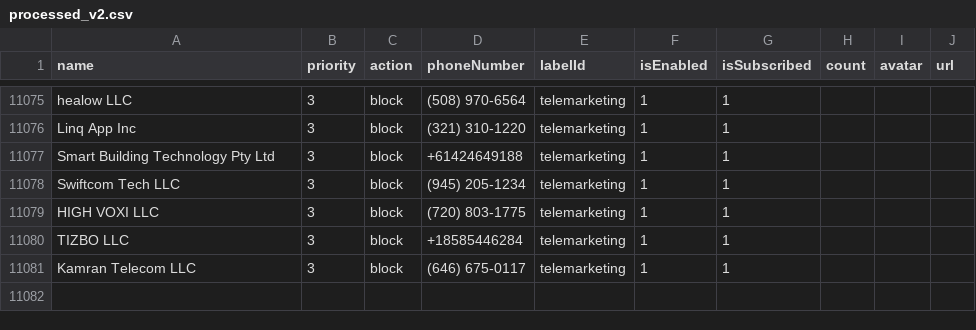
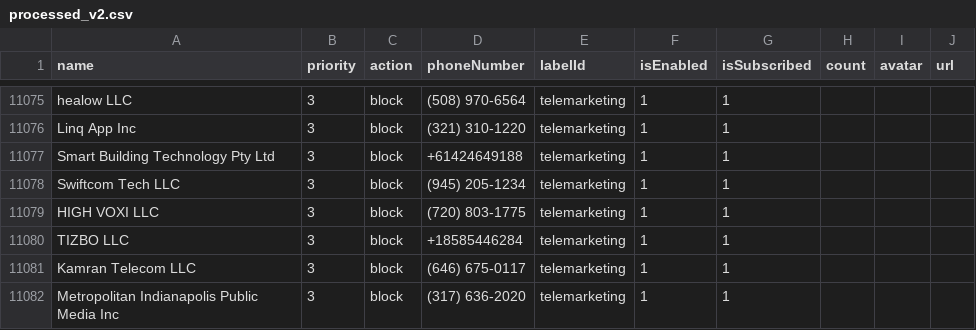
Before and after one commit to haygcao/vccard, a CSV file: US/processed_v2.csv, drawn as a sheet; only a part is shown, gaps mark what is left out.

```diff
--- a/US/processed_v2.csv
+++ b/US/processed_v2.csv
@@ -11081 +11081,2 @@ TIZBO LLC,3,block,+18585446284,telemarketing,1,1,,,
 Kamran Telecom LLC,3,block,(646) 675-0117,telemarketing,1,1,,,
+Metropolitan Indianapolis Public Media Inc,3,block,(317) 636-2020,telemarketing,1,1,,,
```
Also changed, not shown: US/processed_data.csv.
